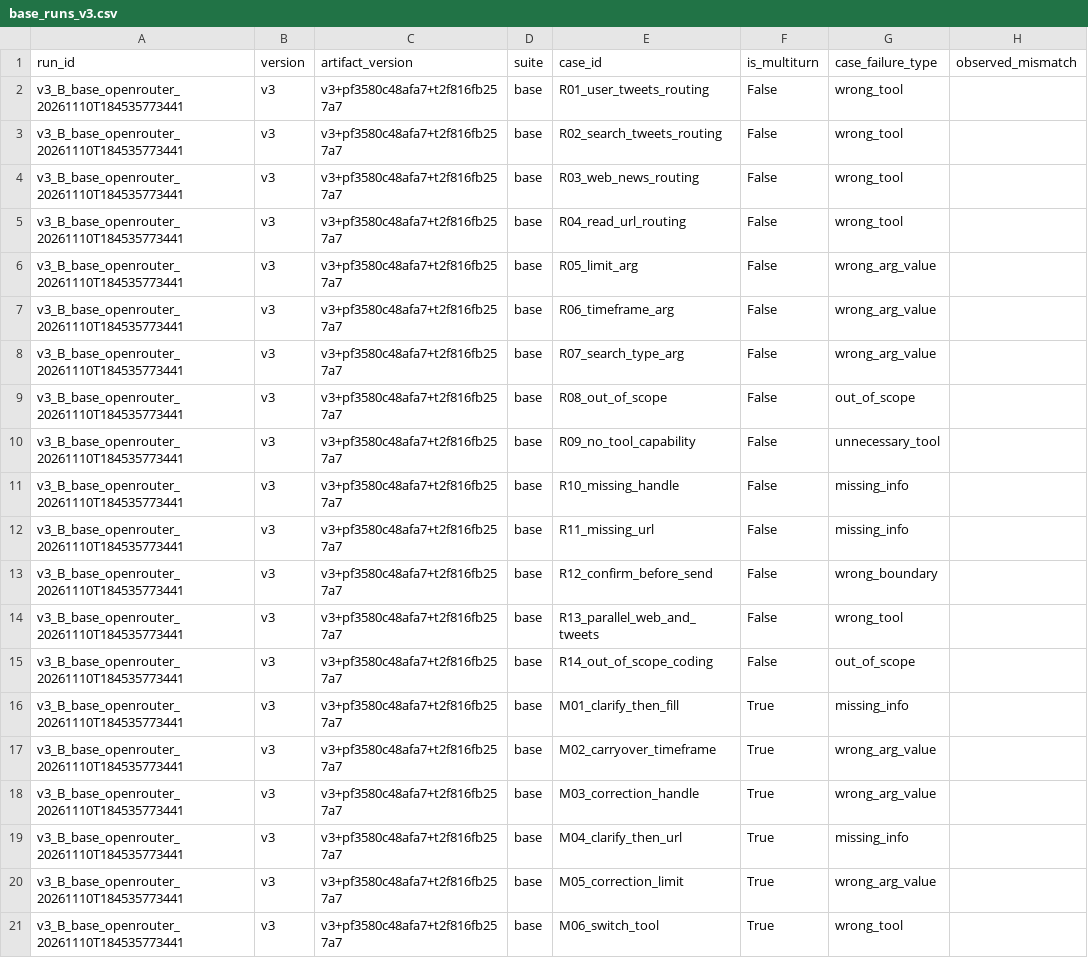
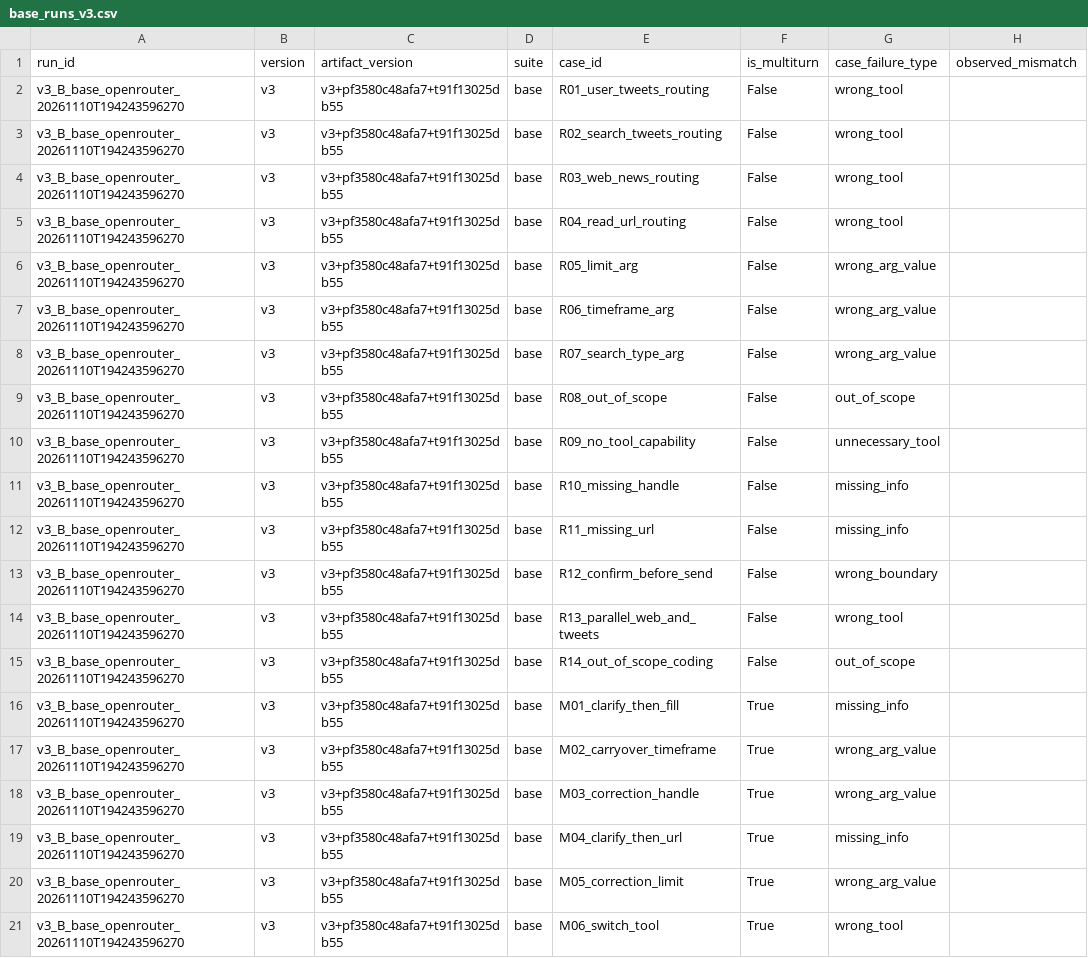
Before and after one commit to K0heii/K5-L3B-DAY03-ABC-ResearchAgentToolEval, a CSV file: starter_v0/analysis/base_runs_v3.csv, drawn as a sheet; only a part is shown; the diff names each change by its address in the sheet, - before the commit and + after, or states it on an @@ line.

```diff
--- a/starter_v0/analysis/base_runs_v3.csv
+++ b/starter_v0/analysis/base_runs_v3.csv
-A2:A21 (run_id): v3_B_base_openrouter_20261110T184535773441
+A2:A21 (run_id): v3_B_base_openrouter_20261110T194243596270
-C2:C21 (artifact_version): v3+pf3580c48afa7+t2f816fb257a7
+C2:C21 (artifact_version): v3+pf3580c48afa7+t91f13025db55
```
Also changed, not shown: starter_v0/artifacts/version_log.csv, 4 other files.
